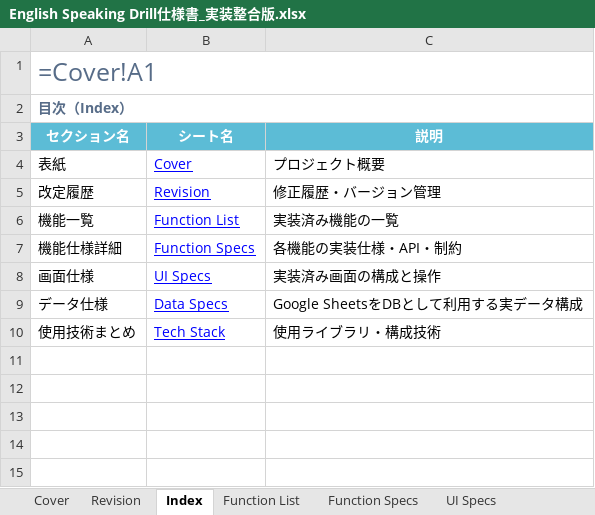
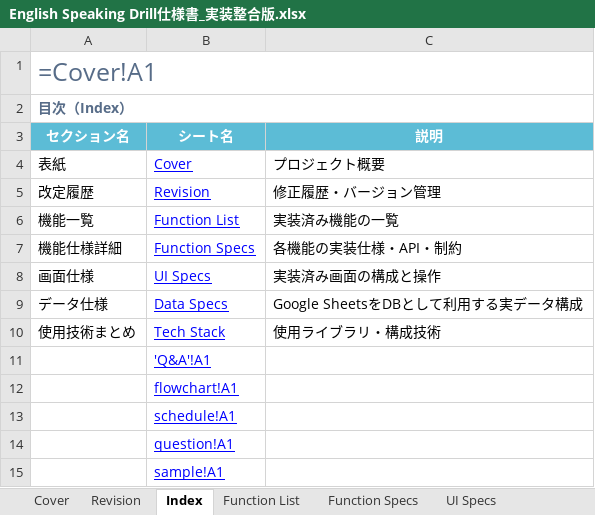
Before and after one commit to ryojundodgersblue/InvaderGameEnglish, an Excel workbook: outputs/English Speaking Drill仕様書_実装整合版.xlsx, sheet Index, drawn as a sheet; values as stored, in another font and other column widths than the file's, no borders; formulas without a stored value are shown as written; the diff names each change by its address in the sheet, - before the commit and + after, or states it on an @@ line.

```diff
--- a/outputs/English Speaking Drill仕様書_実装整合版.xlsx (sheet Index)
+++ b/outputs/English Speaking Drill仕様書_実装整合版.xlsx (sheet Index)
+row 11:  | 'Q&A'!A1
+row 12:  | flowchart!A1
+row 13:  | schedule!A1
+row 14:  | question!A1
+row 15:  | sample!A1
```
Also changed, not shown: sheet Data Specs, sheet Revision, sheet Function List, sheet Tech Stack, sheet UI Specs, outputs/Mukaさん_ユーザー要望書.xlsx, 5 other files.
